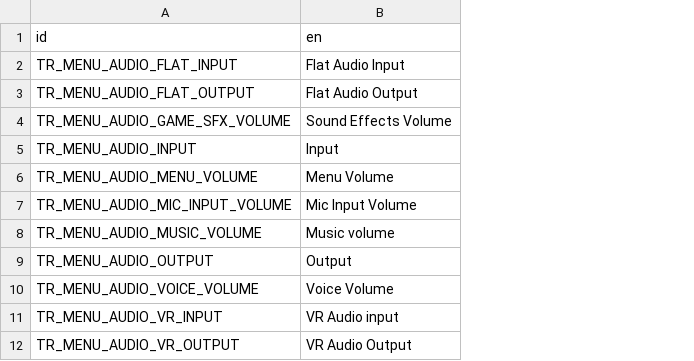
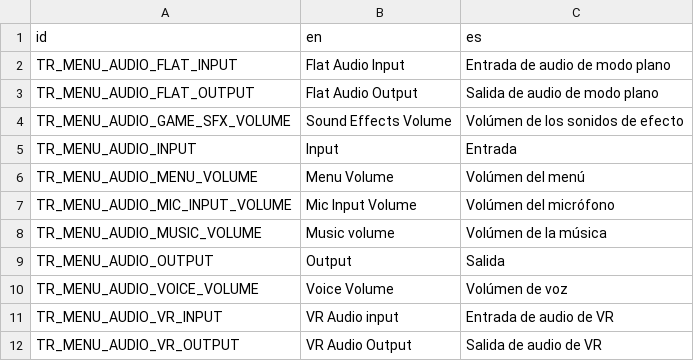
Before and after one commit to V-Sekai/v-sekai-game, a CSV file: addons/vsk_menu/localisation/menu_strings.csv, drawn as a sheet; only a part is shown; the diff names each change by its address in the sheet, - before the commit and + after, or states it on an @@ line.

Commit message:
Add Spanish translation for the menu strings
I've translated all 105 strings on menu_strings.csv into Spanish. More strings can be translated as they are added.

```diff
--- a/addons/vsk_menu/localisation/menu_strings.csv
+++ b/addons/vsk_menu/localisation/menu_strings.csv
+column C (es), rows 2-12: Entrada de audio de modo plano | Salida de audio de modo plano | Volúmen de los sonidos de efecto | Entrada | Volúmen del menú | Volúmen del micrófono | Volúmen de la música | Salida | Volúmen de voz | Entrada de audio de VR | Salida de audio de VR
```
Also changed, not shown: 4 other files.
